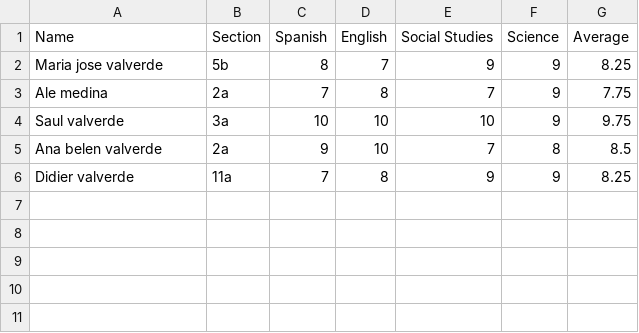
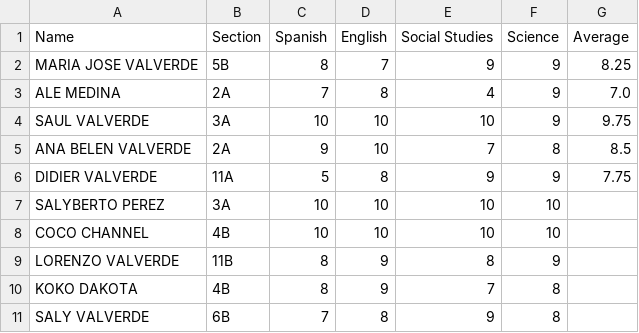
Before and after one commit to tucan23/ejercicios-git, a CSV file: chiquis.csv, drawn as a sheet.

```diff
--- a/chiquis.csv
+++ b/chiquis.csv
@@ -1,6 +1,11 @@
 Name,Section,Spanish,English,Social Studies,Science,Average
-Maria jose valverde,5b,8,7,9,9,8.25
-Ale medina,2a,7,8,7,9,7.75
-Saul valverde,3a,10,10,10,9,9.75
-Ana belen valverde,2a,9,10,7,8,8.5
-Didier valverde,11a,7,8,9,9,8.25
+MARIA JOSE VALVERDE,5B,8,7,9,9,8.25
+ALE MEDINA,2A,7,8,4,9,7.0
+SAUL VALVERDE,3A,10,10,10,9,9.75
+ANA BELEN VALVERDE,2A,9,10,7,8,8.5
+DIDIER VALVERDE,11A,5,8,9,9,7.75
+SALYBERTO PEREZ,3A,10,10,10,10,
+COCO CHANNEL,4B,10,10,10,10,
+LORENZO VALVERDE,11B,8,9,8,9,
+KOKO DAKOTA,4B,8,9,7,8,
+SALY VALVERDE,6B,7,8,9,8,
```
Also changed, not shown: 16 other files.
